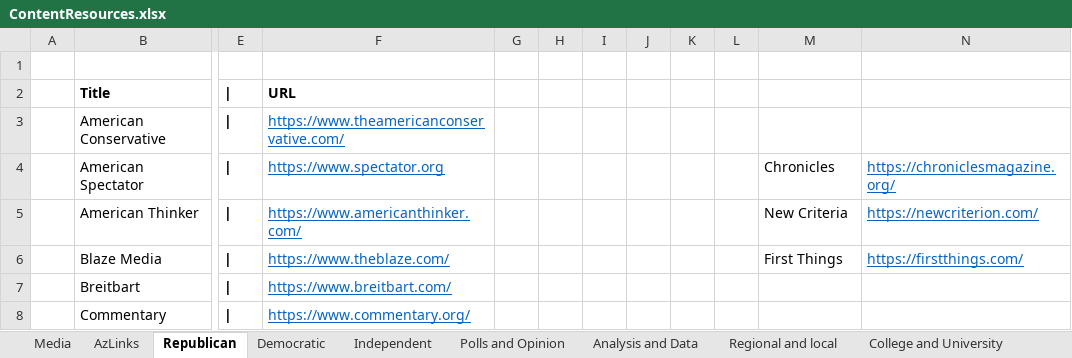
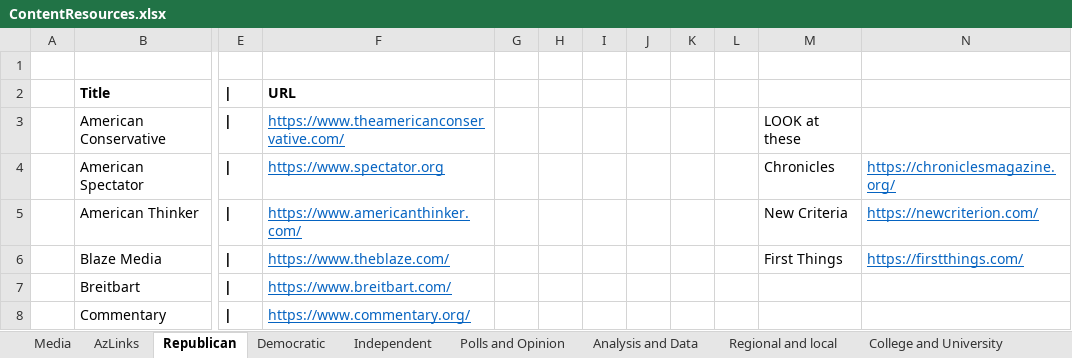
Before and after one commit to brianmcgrathnet/serialpolitics, an Excel workbook: content/ContentResources.xlsx, sheet Republican, drawn as a sheet; only a part is shown, gaps mark what is left out; values as stored, in another font and other column widths than the file's, no borders; the diff names each change by its address in the sheet, - before the commit and + after, or states it on an @@ line.

```diff
--- a/content/ContentResources.xlsx (sheet Republican)
+++ b/content/ContentResources.xlsx (sheet Republican)
-M3: (empty)
+M3: LOOK at these
```
Also changed, not shown: sheet Independent, 2 other files.
